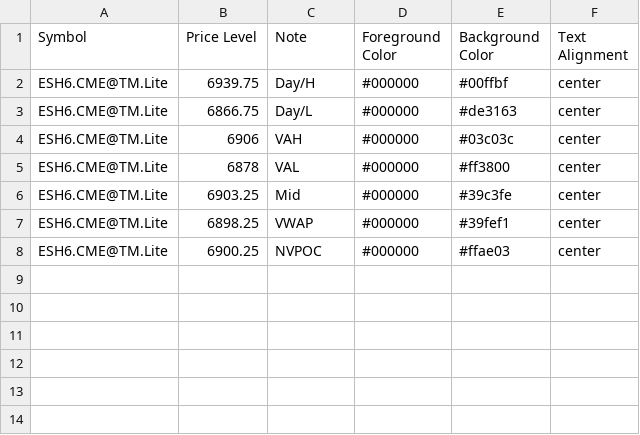
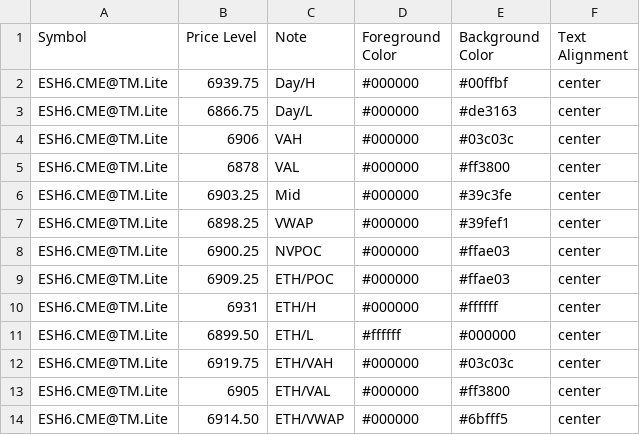
Before and after one commit to heatedtowel/EsCloudNotes, a CSV file: esH6Yesterday.csv, drawn as a sheet; the diff names each change by its address in the sheet, - before the commit and + after, or states it on an @@ line.

Commit message:
Update Bookmap notes

```diff
--- a/esH6Yesterday.csv
+++ b/esH6Yesterday.csv
+row 9: ESH6.CME@TM.Lite | 6909.25 | ETH/POC | #000000 | #ffae03 | center
+row 10: ESH6.CME@TM.Lite | 6931 | ETH/H | #000000 | #ffffff | center
+row 11: ESH6.CME@TM.Lite | 6899.50 | ETH/L | #ffffff | #000000 | center
+row 12: ESH6.CME@TM.Lite | 6919.75 | ETH/VAH | #000000 | #03c03c | center
+row 13: ESH6.CME@TM.Lite | 6905 | ETH/VAL | #000000 | #ff3800 | center
+row 14: ESH6.CME@TM.Lite | 6914.50 | ETH/VWAP | #000000 | #6bfff5 | center
```
